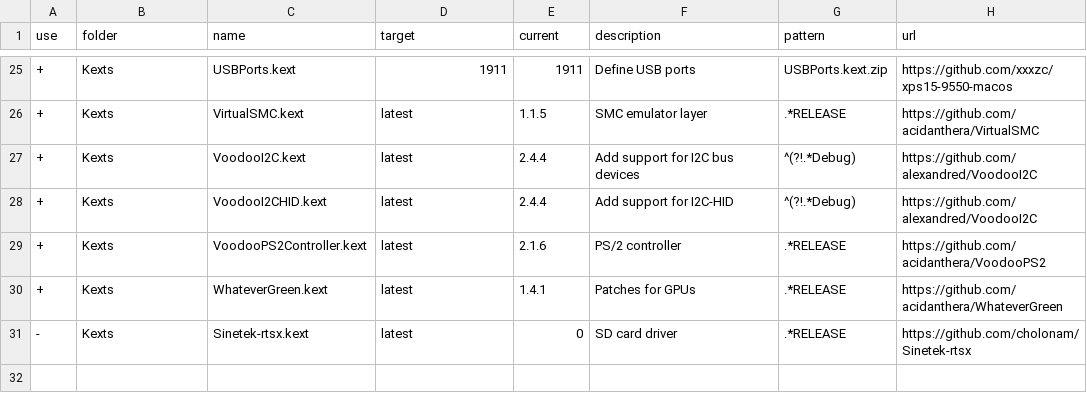
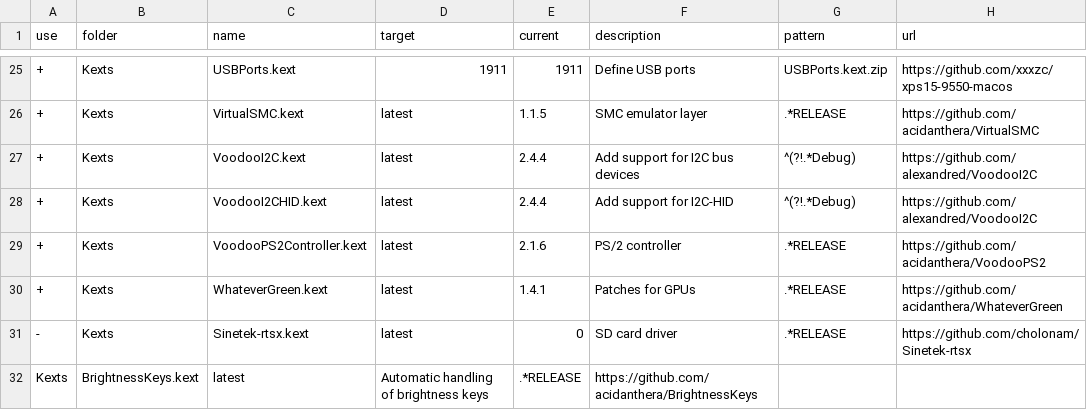
Before and after one commit to xxxzc/xps15-9550-macos, a CSV file: packages.csv, drawn as a sheet; only a part is shown, gaps mark what is left out.

Commit message:
Use BrightnessKeys to remove BRT6 rename patch

```diff
--- a/packages.csv
+++ b/packages.csv
@@ -31 +31,2 @@ use,folder,name,target,current,description,pattern,url
 -,Kexts,Sinetek-rtsx.kext,latest,0,SD card driver,.*RELEASE,https://github.com/cholonam/Sinetek-rtsx
+Kexts,BrightnessKeys.kext,latest,Automatic handling of brightness keys,.*RELEASE,https://github.com/acidanthera/BrightnessKeys
```
Also changed, not shown: 1 other file.
